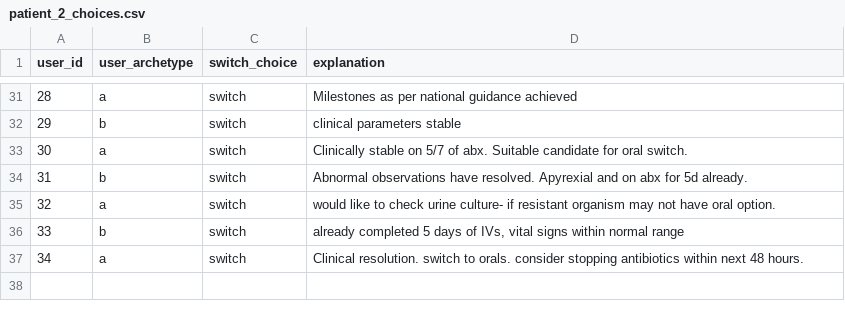
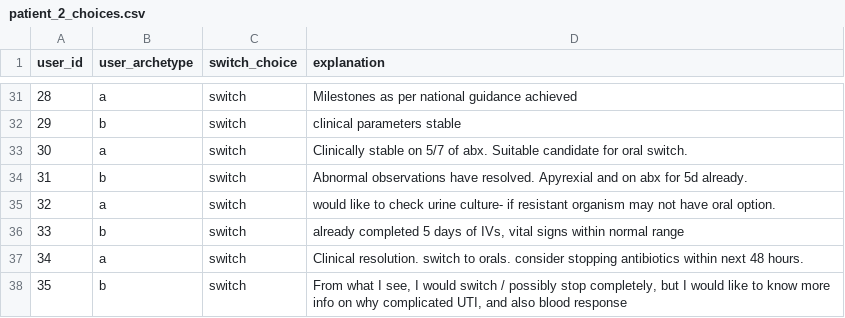
Before and after one commit to WilliamBolton/cdss_demo, a CSV file: cdss_1/cdss_1/switch_results/patient_2_choices.csv, drawn as a sheet; only a part is shown, gaps mark what is left out; the diff names each change by its address in the sheet, - before the commit and + after, or states it on an @@ line.

```diff
--- a/cdss_1/cdss_1/switch_results/patient_2_choices.csv
+++ b/cdss_1/cdss_1/switch_results/patient_2_choices.csv
+row 38: 35 | b | switch | From what I see, I would switch / possibly stop completely, but I would like to know more info on why complicated UTI, and also blood response
```
Also changed, not shown: cdss_1/cdss_1/hover_results/demo_hover_events.csv, cdss_1/cdss_1/legend_click_results/legend_click_results.csv, 21 other files.
